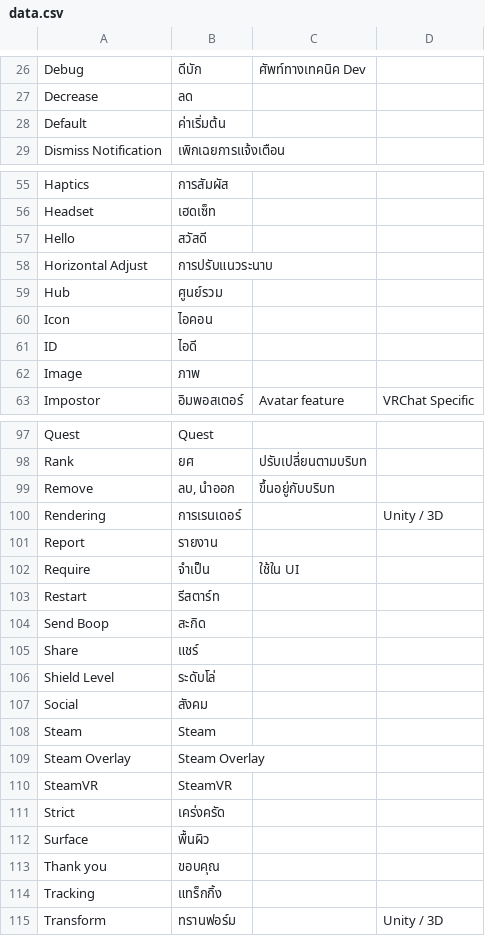
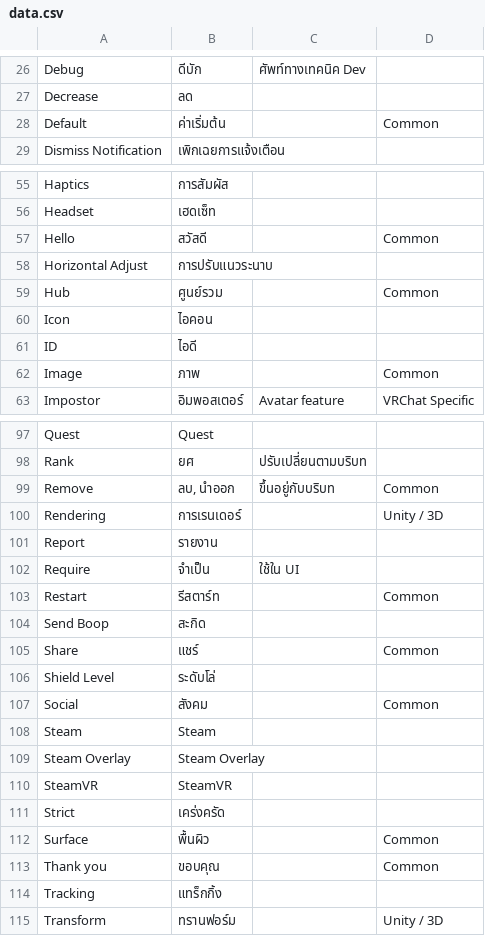
Before and after one commit to YuzuZensai/Crowdin-Localization-Tools, a CSV file: data/data.csv, drawn as a sheet; only a part is shown, gaps mark what is left out; the diff covers the shown part only.

```diff
--- a/data/data.csv
+++ b/data/data.csv
@@ -27,3 +27,3 @@ Debug,ดีบัก,ศัพท์ทางเทคนิค Dev,
 Decrease,ลด,,
-Default,ค่าเริ่มต้น,,
+Default,ค่าเริ่มต้น,,Common
 Dismiss Notification,เพิกเฉยการแจ้งเตือน,,
@@ -56,8 +56,8 @@ Haptics,การสัมผัส,,
 Headset,เฮดเซ็ท,,
-Hello,สวัสดี,,
+Hello,สวัสดี,,Common
 Horizontal Adjust,การปรับแนวระนาบ,,
-Hub,ศูนย์รวม,,
+Hub,ศูนย์รวม,,Common
 Icon,ไอคอน,,
 ID,ไอดี,,
-Image,ภาพ,,
+Image,ภาพ,,Common
 Impostor,อิมพอสเตอร์,Avatar feature,VRChat Specific
@@ -98,3 +98,3 @@ Quest,Quest,,
 Rank,ยศ,ปรับเปลี่ยนตามบริบท,
-Remove,"ลบ, นำออก",ขึ้นอยู่กับบริบท,
+Remove,"ลบ, นำออก",ขึ้นอยู่กับบริบท,Common
 Rendering,การเรนเดอร์,,Unity / 3D
@@ -102,7 +102,7 @@ Report, รายงาน,,
 Require,จำเป็น,ใช้ใน UI,
-Restart,รีสตาร์ท,,
+Restart,รีสตาร์ท,,Common
 Send Boop,สะกิด,,
-Share,แชร์,,
+Share,แชร์,,Common
 Shield Level,ระดับโล่,,
-Social,สังคม,,
+Social,สังคม,,Common
 Steam,Steam,,
@@ -111,4 +111,4 @@ SteamVR,SteamVR,,
 Strict,เคร่งครัด,,
-Surface,พื้นผิว,,
-Thank you,ขอบคุณ,,
+Surface,พื้นผิว,,Common
+Thank you,ขอบคุณ,,Common
 Tracking,แทร็กกิ้ง,,
```
Also changed, not shown: 26 edited cells elsewhere in this file.
